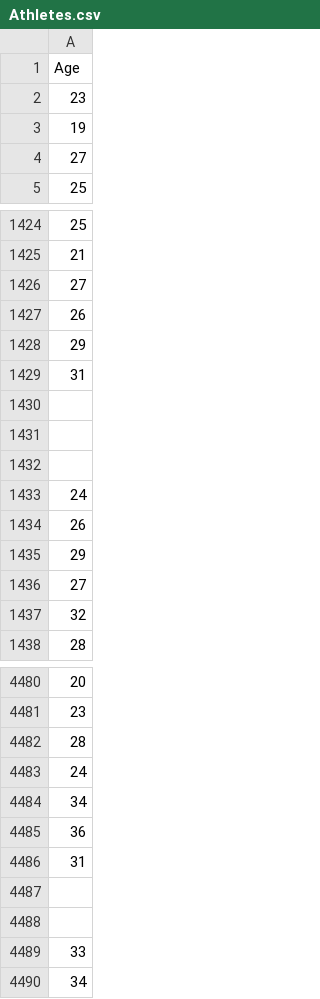
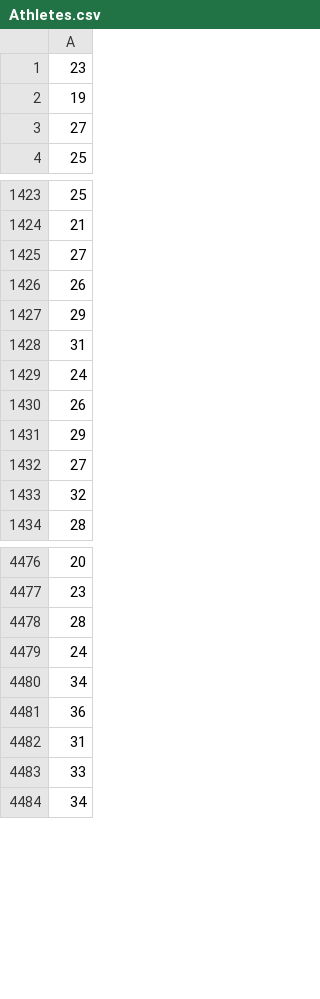
Before and after one commit to CSCI-4830-002-2014/challenge-week-5, a CSV file: Athletes.csv, drawn as a sheet; only a part is shown, gaps mark what is left out.

```diff
--- a/Athletes.csv
+++ b/Athletes.csv
@@ -1,2 +1 @@
-Age
 23
@@ -1429,5 +1428,2 @@ Age
 31
-
-
-
 24
@@ -4486,4 +4482,2 @@ Age
 31
-
-
 33
```
Also changed, not shown: 2 other files.
